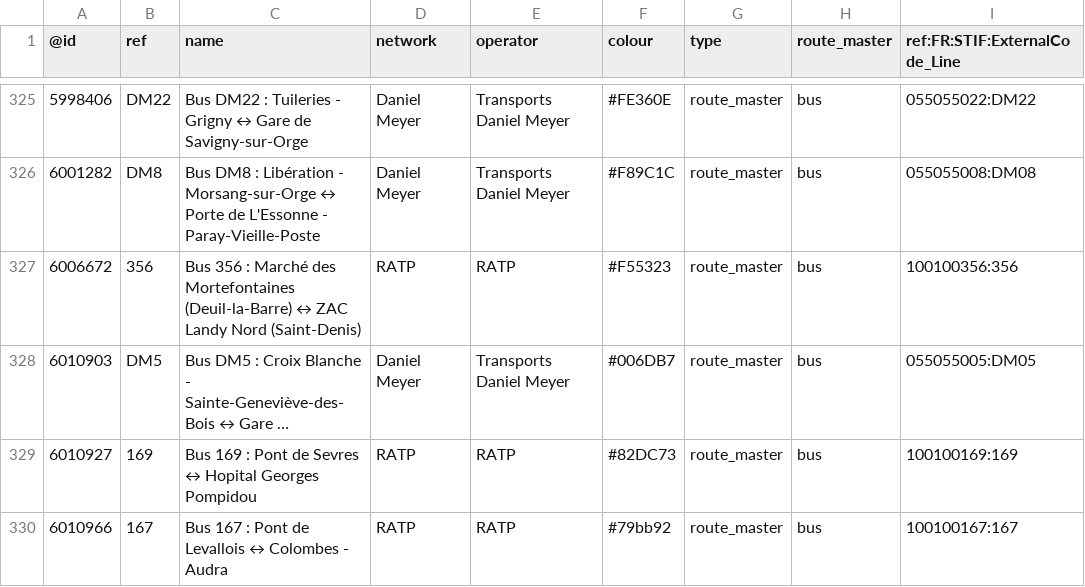
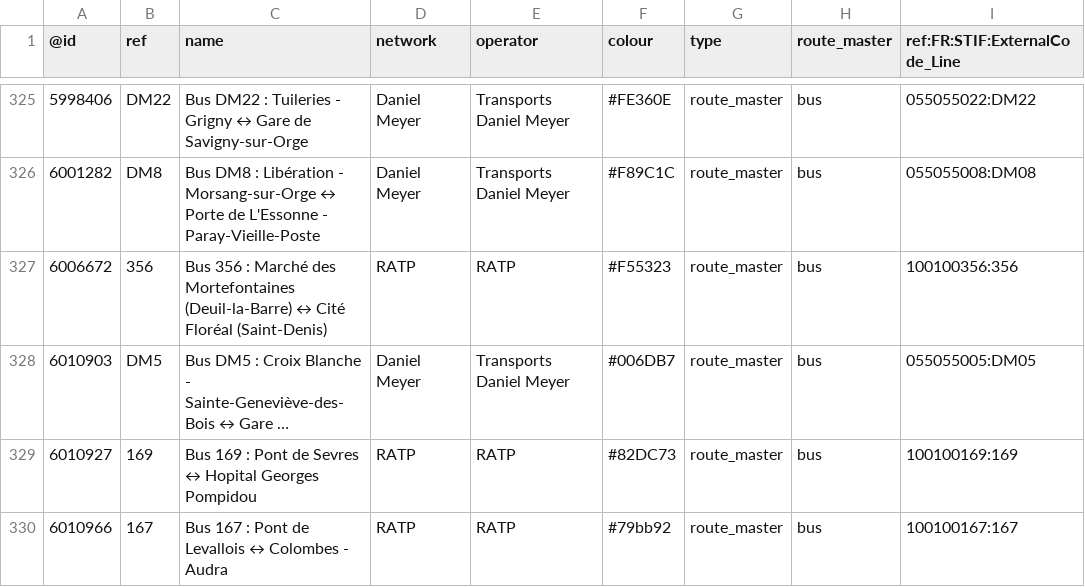
Before and after one commit to nlehuby/OSM_snippets, a CSV file: STIF-to-OSM/data/lignes.csv, drawn as a sheet; only a part is shown, gaps mark what is left out; long unchanged cells end in …; the diff covers the shown part only; the diff names each change by its address in the sheet, - before the commit and + after, or states it on an @@ line.

```diff
--- a/STIF-to-OSM/data/lignes.csv
+++ b/STIF-to-OSM/data/lignes.csv
-C327 (name): …(Deuil-la-Barre) ↔ ZAC Landy Nord (Saint-Denis)
+C327 (name): …(Deuil-la-Barre) ↔ Cité Floréal (Saint-Denis)
```
Also changed, not shown: 12 added rows and 8 edited cells elsewhere in this file, 1 other file.
